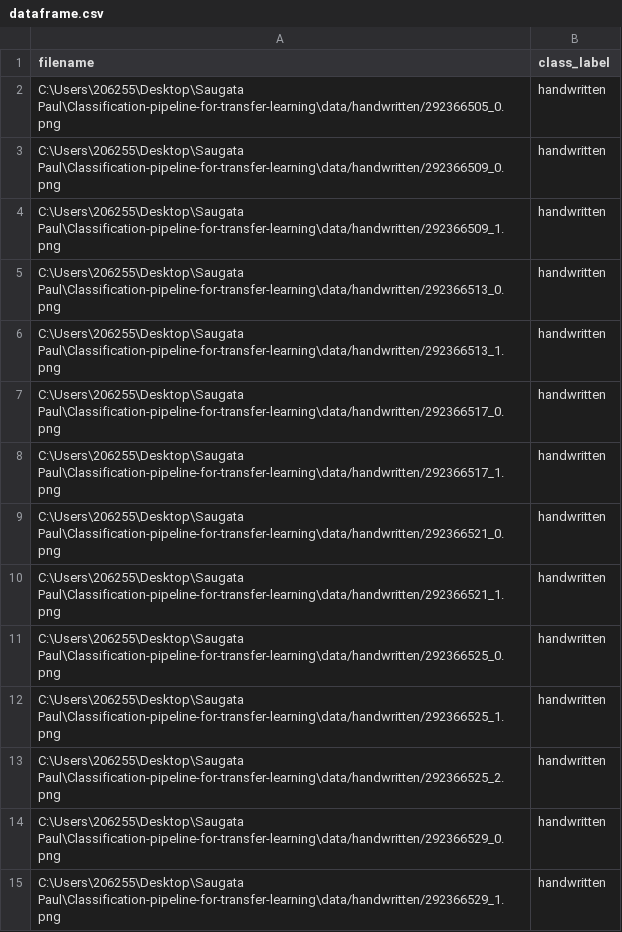
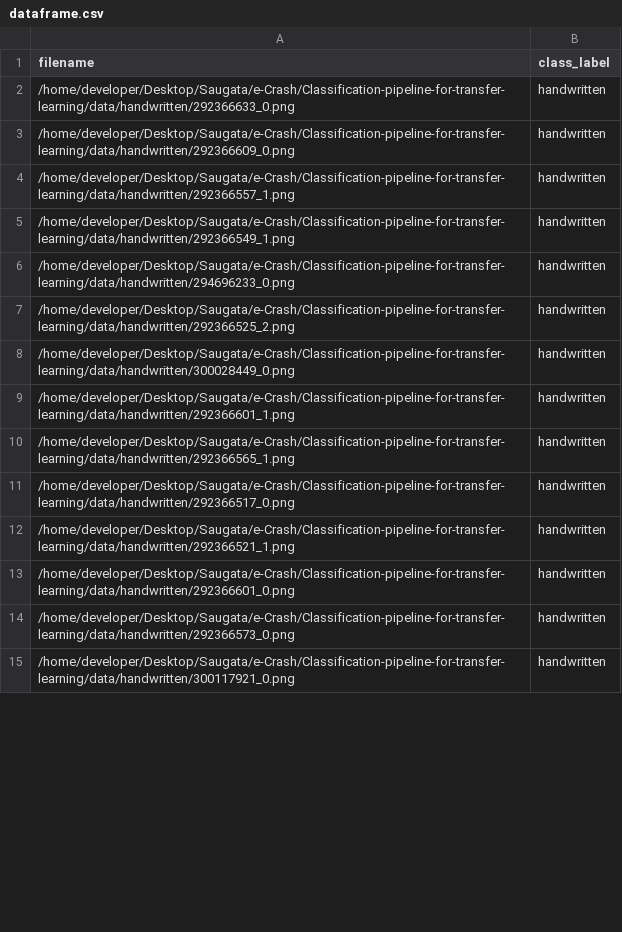
Before and after one commit to saugatapaul1010/Classification-Pipeline, a CSV file: data_df/dataframe.csv, drawn as a sheet; only a part is shown; the diff covers the shown part only.

```diff
--- a/data_df/dataframe.csv
+++ b/data_df/dataframe.csv
@@ -1,15 +1,15 @@
 filename,class_label
-C:\Users\206255\Desktop\Saugata Paul\Classification-pipeline-for-transfer-learning\data/handwritten/292366505_0.png,handwritten
-C:\Users\206255\Desktop\Saugata Paul\Classification-pipeline-for-transfer-learning\data/handwritten/292366509_0.png,handwritten
-C:\Users\206255\Desktop\Saugata Paul\Classification-pipeline-for-transfer-learning\data/handwritten/292366509_1.png,handwritten
-C:\Users\206255\Desktop\Saugata Paul\Classification-pipeline-for-transfer-learning\data/handwritten/292366513_0.png,handwritten
-C:\Users\206255\Desktop\Saugata Paul\Classification-pipeline-for-transfer-learning\data/handwritten/292366513_1.png,handwritten
-C:\Users\206255\Desktop\Saugata Paul\Classification-pipeline-for-transfer-learning\data/handwritten/292366517_0.png,handwritten
-C:\Users\206255\Desktop\Saugata Paul\Classification-pipeline-for-transfer-learning\data/handwritten/292366517_1.png,handwritten
-C:\Users\206255\Desktop\Saugata Paul\Classification-pipeline-for-transfer-learning\data/handwritten/292366521_0.png,handwritten
-C:\Users\206255\Desktop\Saugata Paul\Classification-pipeline-for-transfer-learning\data/handwritten/292366521_1.png,handwritten
-C:\Users\206255\Desktop\Saugata Paul\Classification-pipeline-for-transfer-learning\data/handwritten/292366525_0.png,handwritten
-C:\Users\206255\Desktop\Saugata Paul\Classification-pipeline-for-transfer-learning\data/handwritten/292366525_1.png,handwritten
-C:\Users\206255\Desktop\Saugata Paul\Classification-pipeline-for-transfer-learning\data/handwritten/292366525_2.png,handwritten
-C:\Users\206255\Desktop\Saugata Paul\Classification-pipeline-for-transfer-learning\data/handwritten/292366529_0.png,handwritten
-C:\Users\206255\Desktop\Saugata Paul\Classification-pipeline-for-transfer-learning\data/handwritten/292366529_1.png,handwritten
+/home/developer/Desktop/Saugata/e-Crash/Classification-pipeline-for-transfer-learning/data/handwritten/292366633_0.png,handwritten
+/home/developer/Desktop/Saugata/e-Crash/Classification-pipeline-for-transfer-learning/data/handwritten/292366609_0.png,handwritten
+/home/developer/Desktop/Saugata/e-Crash/Classification-pipeline-for-transfer-learning/data/handwritten/292366557_1.png,handwritten
+/home/developer/Desktop/Saugata/e-Crash/Classification-pipeline-for-transfer-learning/data/handwritten/292366549_1.png,handwritten
+/home/developer/Desktop/Saugata/e-Crash/Classification-pipeline-for-transfer-learning/data/handwritten/294696233_0.png,handwritten
+/home/developer/Desktop/Saugata/e-Crash/Classification-pipeline-for-transfer-learning/data/handwritten/292366525_2.png,handwritten
+/home/developer/Desktop/Saugata/e-Crash/Classification-pipeline-for-transfer-learning/data/handwritten/300028449_0.png,handwritten
+/home/developer/Desktop/Saugata/e-Crash/Classification-pipeline-for-transfer-learning/data/handwritten/292366601_1.png,handwritten
+/home/developer/Desktop/Saugata/e-Crash/Classification-pipeline-for-transfer-learning/data/handwritten/292366565_1.png,handwritten
+/home/developer/Desktop/Saugata/e-Crash/Classification-pipeline-for-transfer-learning/data/handwritten/292366517_0.png,handwritten
+/home/developer/Desktop/Saugata/e-Crash/Classification-pipeline-for-transfer-learning/data/handwritten/292366521_1.png,handwritten
+/home/developer/Desktop/Saugata/e-Crash/Classification-pipeline-for-transfer-learning/data/handwritten/292366601_0.png,handwritten
+/home/developer/Desktop/Saugata/e-Crash/Classification-pipeline-for-transfer-learning/data/handwritten/292366573_0.png,handwritten
+/home/developer/Desktop/Saugata/e-Crash/Classification-pipeline-for-transfer-learning/data/handwritten/300117921_0.png,handwritten
```
Also changed, not shown: 136 edited cells elsewhere in this file, data_df/test.csv, data_df/train.csv, 26 other files.
